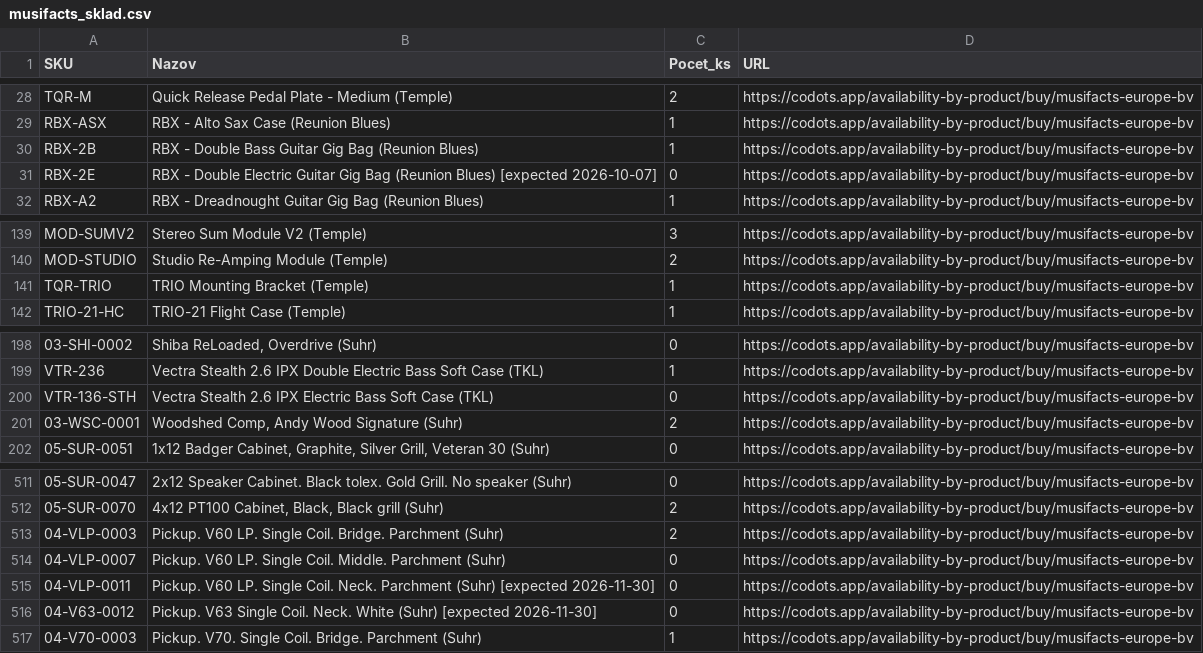
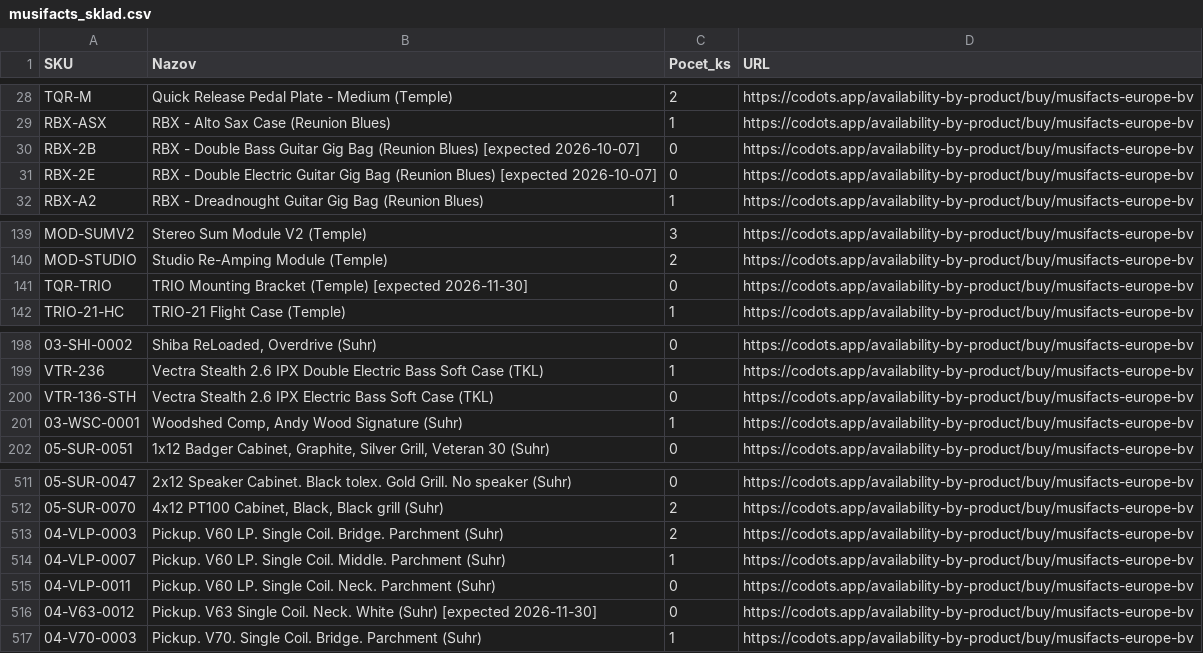
Before and after one commit to AlL4music/Imusic, a CSV file: stock/musifacts_sklad.csv, drawn as a sheet; only a part is shown, gaps mark what is left out; the diff names each change by its address in the sheet, - before the commit and + after, or states it on an @@ line.

```diff
--- a/stock/musifacts_sklad.csv
+++ b/stock/musifacts_sklad.csv
-B30 (Nazov): …(Reunion Blues)
+B30 (Nazov): …(Reunion Blues) [expected 2026-10-07]
-C30 (Pocet_ks): 1
+C30 (Pocet_ks): 0
-B141 (Nazov): TRIO Mounting Bracket (Temple)
+B141 (Nazov): TRIO Mounting Bracket (Temple) [expected 2026-11-30]
-C141 (Pocet_ks): 1
+C141 (Pocet_ks): 0
-C201 (Pocet_ks): 2
+C201 (Pocet_ks): 1
-C514 (Pocet_ks): 0
+C514 (Pocet_ks): 1
-B515 (Nazov): …Parchment (Suhr) [expected 2026-11-30]
+B515 (Nazov): …Parchment (Suhr)
```
Also changed, not shown: stock/3dmx_sklad.csv, stock/kytary_sklad.csv, 8 other files.
